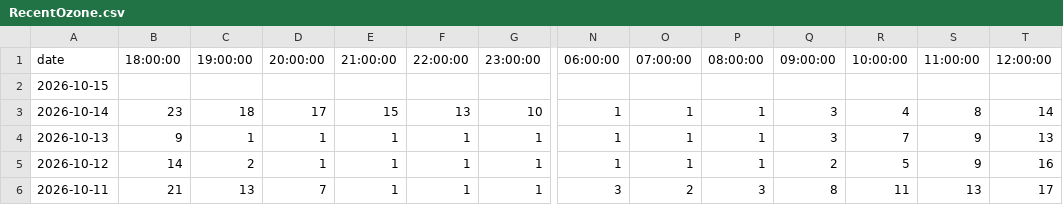
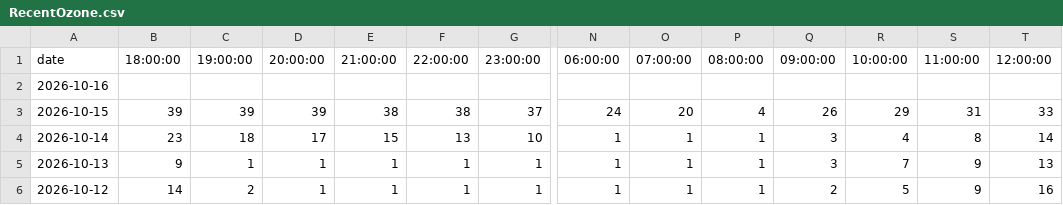
Before and after one commit to amoland1/crow-dashboard, a CSV file: data/RecentOzone.csv, drawn as a sheet; only a part is shown, gaps mark what is left out; the shorter side is filled out with more unchanged rows; addresses are those after the commit; rows hold the shown columns only; the diff covers the shown part only; the diff names each change by its address in the sheet, - before the commit and + after, or states it on an @@ line.

```diff
--- a/data/RecentOzone.csv
+++ b/data/RecentOzone.csv
+row 2: 2026-10-16
-B3 (18:00:00): (empty)
+B3 (18:00:00): 39
-C3 (19:00:00): (empty)
+C3 (19:00:00): 39
-D3 (20:00:00): (empty)
+D3 (20:00:00): 39
-E3 (21:00:00): (empty)
+E3 (21:00:00): 38
-F3 (22:00:00): (empty)
+F3 (22:00:00): 38
-G3 (23:00:00): (empty)
+G3 (23:00:00): 37
-N3 (06:00:00): (empty)
+N3 (06:00:00): 24
-O3 (07:00:00): (empty)
+O3 (07:00:00): 20
-P3 (08:00:00): (empty)
+P3 (08:00:00): 4
-Q3 (09:00:00): (empty)
+Q3 (09:00:00): 26
-R3 (10:00:00): (empty)
+R3 (10:00:00): 29
-S3 (11:00:00): (empty)
+S3 (11:00:00): 31
-T3 (12:00:00): (empty)
+T3 (12:00:00): 33
```
Also changed, not shown: 5 edited cells elsewhere in this file, data/ForecastSummaryToday.csv, data/RecentOzone_Carus.csv, 9 other files.
